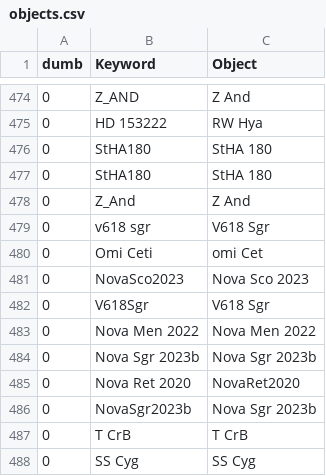
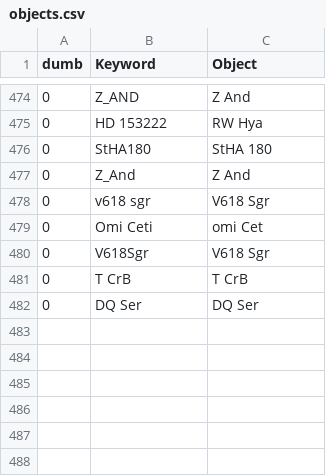
Before and after one commit to aras-database/database, a CSV file: data/objects.csv, drawn as a sheet; only a part is shown, gaps mark what is left out; removed rows and columns are numbered as before the commit, all else as after; the diff names each change by its address in the sheet, - before the commit and + after, or states it on an @@ line.

```diff
--- a/data/objects.csv
+++ b/data/objects.csv
-row 477: 0 | StHA180 | StHA 180
-row 481: 0 | NovaSco2023 | Nova Sco 2023
-row 483: 0 | Nova Men 2022 | Nova Men 2022
-row 484: 0 | Nova Sgr 2023b | Nova Sgr 2023b
-row 485: 0 | Nova Ret 2020 | NovaRet2020
-row 486: 0 | NovaSgr2023b | Nova Sgr 2023b
-row 488: 0 | SS Cyg | SS Cyg
+row 482: 0 | DQ Ser | DQ Ser
```
Also changed, not shown: 19 other files.
